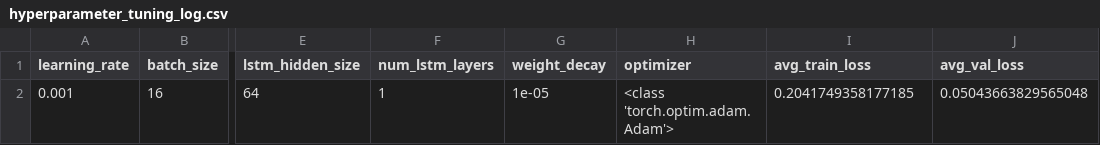
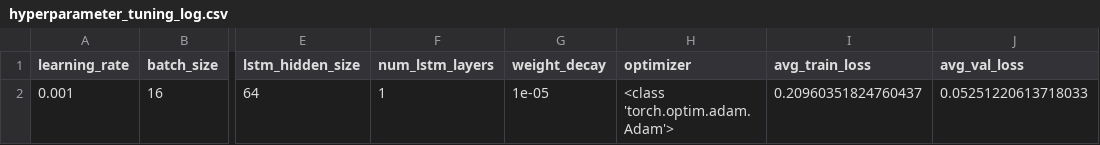
Before and after one commit to PS-41/Meal-Nutrition-Analysis, a CSV file: results/hyperparameter_tuning_log.csv, drawn as a sheet; only a part is shown, gaps mark what is left out; the diff names each change by its address in the sheet, - before the commit and + after, or states it on an @@ line.

```diff
--- a/results/hyperparameter_tuning_log.csv
+++ b/results/hyperparameter_tuning_log.csv
-I2 (avg_train_loss): 0.2041749358177185
+I2 (avg_train_loss): 0.20960351824760437
-J2 (avg_val_loss): 0.05043663829565048
+J2 (avg_val_loss): 0.05251220613718033
```
Also changed, not shown: results/test_predictions.csv, 12 other files.
